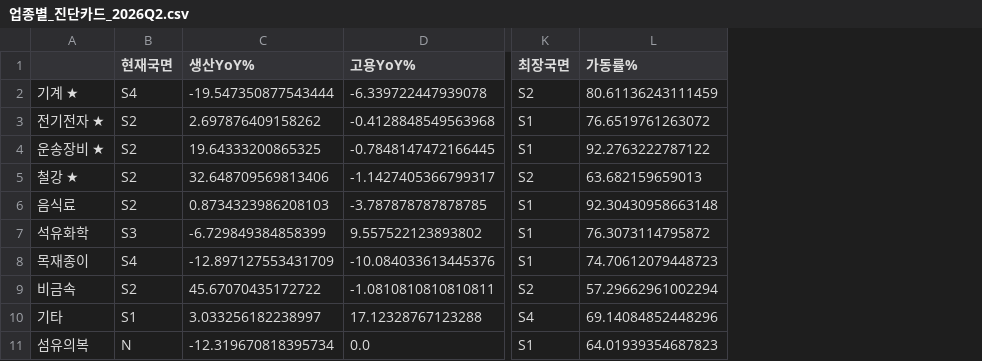
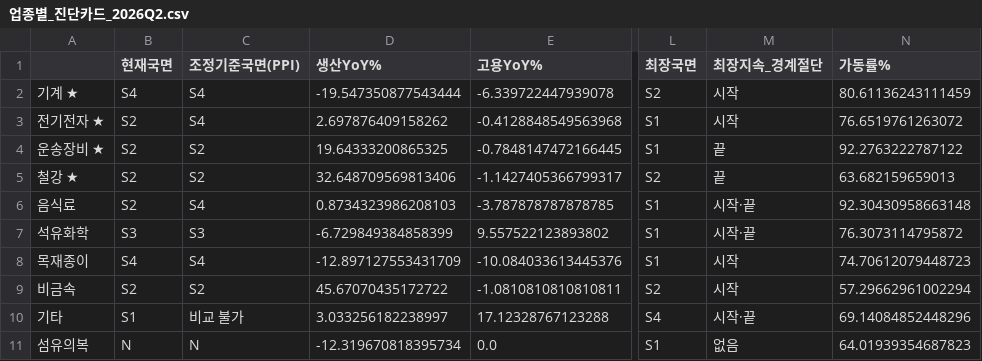
Before and after one commit to lcsvvo/Changwon-Industry-Employment-Monitor, a CSV file: outputs/tables/업종별_진단카드_2026Q2.csv, drawn as a sheet; only a part is shown, gaps mark what is left out; the diff names each change by its address in the sheet, - before the commit and + after, or states it on an @@ line.

```diff
--- a/outputs/tables/업종별_진단카드_2026Q2.csv
+++ b/outputs/tables/업종별_진단카드_2026Q2.csv
+column C (조정기준국면(PPI)), rows 2-11: S4 | S4 | S2 | S2 | S4 | S3 | S4 | S2 | 비교 불가 | N
+column M (최장지속_경계절단), rows 2-11: 시작 | 시작 | 끝 | 끝 | 시작·끝 | 시작·끝 | 시작 | 시작 | 시작·끝 | 없음
```
Also changed, not shown: outputs/tables/Q2_규모요약.csv, 7 other files.
